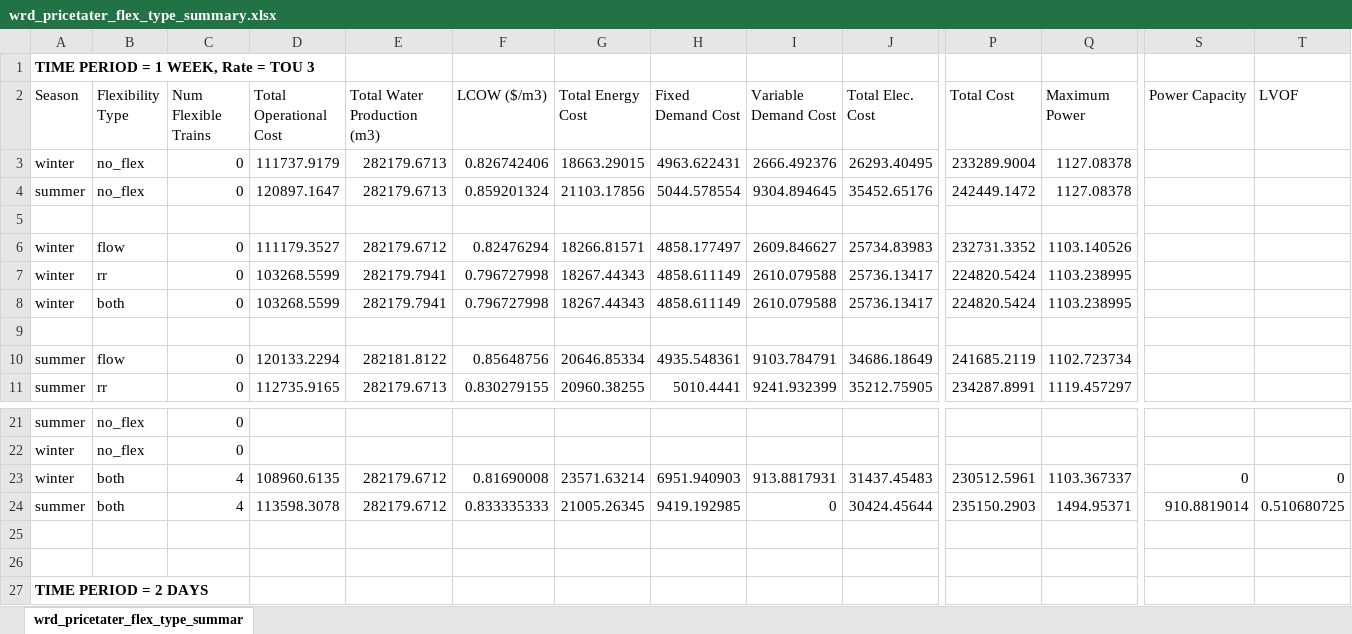
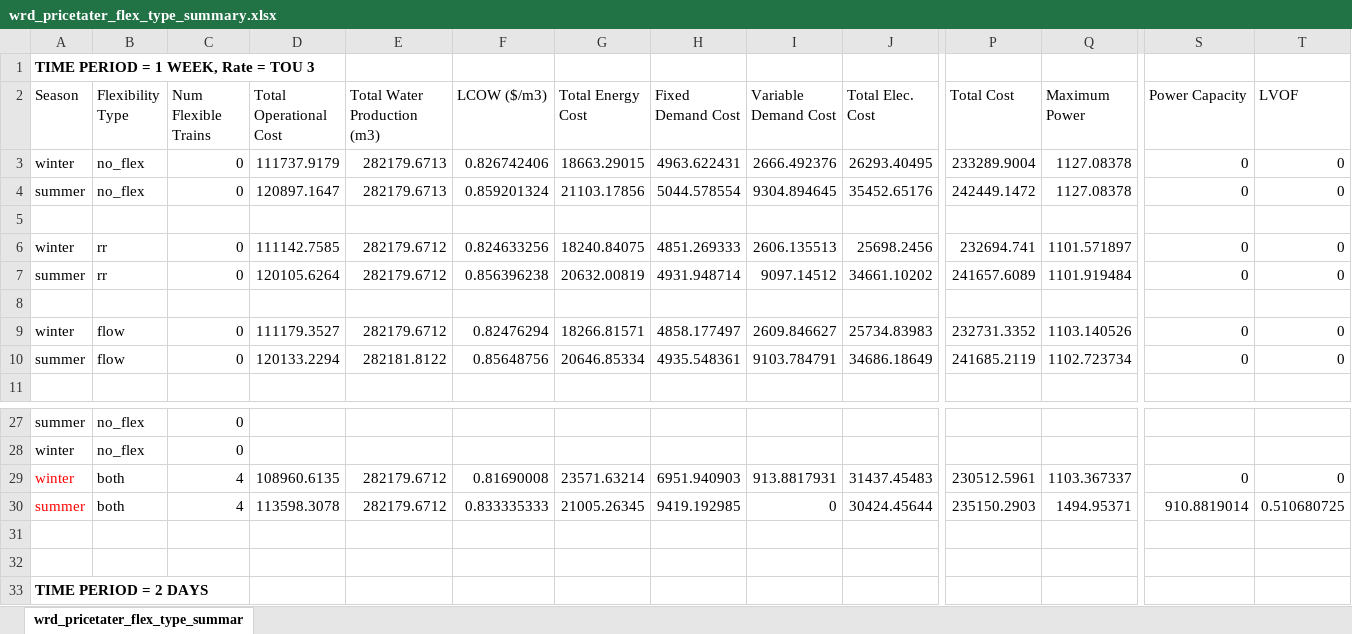
Before and after one commit to jakechurchi/watertap, an Excel workbook: tutorials/flex_ro/wrd_pricetater_flex_type_summary.xlsx, sheet wrd_pricetater_flex_type_summar, drawn as a sheet; only a part is shown, gaps mark what is left out; values as stored, in another font and other column widths than the file's, no borders; removed rows and columns are numbered as before the commit, all else as after; rows hold the shown columns only; the diff covers the shown part only; the diff names each change by its address in the sheet, - before the commit and + after, or states it on an @@ line.

```diff
--- a/tutorials/flex_ro/wrd_pricetater_flex_type_summary.xlsx (sheet wrd_pricetater_flex_type_summar)
+++ b/tutorials/flex_ro/wrd_pricetater_flex_type_summary.xlsx (sheet wrd_pricetater_flex_type_summar)
-S3:S4 (Power Capacity): (empty)
+S3:S4 (Power Capacity): 0
-T3:T4 (LVOF): (empty)
+T3:T4 (LVOF): 0
-B6 (Flexibility Type): flow
+B6 (Flexibility Type): rr
-D6 (Total Operational Cost): 111179.3527
+D6 (Total Operational Cost): 111142.7585
-F6 (LCOW ($/m3)): 0.82476294
+F6 (LCOW ($/m3)): 0.824633256
-G6 (Total Energy Cost): 18266.81571
+G6 (Total Energy Cost): 18240.84075
-H6 (Fixed Demand Cost): 4858.177497
+H6 (Fixed Demand Cost): 4851.269333
-I6 (Variable Demand Cost): 2609.846627
+I6 (Variable Demand Cost): 2606.135513
-J6 (Total Elec. Cost): 25734.83983
+J6 (Total Elec. Cost): 25698.2456
-P6 (Total Cost): 232731.3352
+P6 (Total Cost): 232694.741
-Q6 (Maximum Power): 1103.140526
+Q6 (Maximum Power): 1101.571897
-S6 (Power Capacity): (empty)
+S6 (Power Capacity): 0
-T6 (LVOF): (empty)
+T6 (LVOF): 0
-row 7: winter | rr | 0 | 103268.5599 | 282179.7941 | 0.796727998 | 18267.44343 | 4858.611149 | 2610.079588 | 25736.13417 | 224820.5424 | 1103.238995
-row 8: winter | both | 0 | 103268.5599 | 282179.7941 | 0.796727998 | 18267.44343 | 4858.611149 | 2610.079588 | 25736.13417 | 224820.5424 | 1103.238995
+row 7: summer | rr | 0 | 120105.6264 | 282179.6712 | 0.856396238 | 20632.00819 | 4931.948714 | 9097.14512 | 34661.10202 | 241657.6089 | 1101.919484 | 0 | 0
+row 9: winter | flow | 0 | 111179.3527 | 282179.6712 | 0.82476294 | 18266.81571 | 4858.177497 | 2609.846627 | 25734.83983 | 232731.3352 | 1103.140526 | 0 | 0
-S10 (Power Capacity): (empty)
+S10 (Power Capacity): 0
-T10 (LVOF): (empty)
+T10 (LVOF): 0
-row 11: summer | rr | 0 | 112735.9165 | 282179.6713 | 0.830279155 | 20960.38255 | 5010.4441 | 9241.932399 | 35212.75905 | 234287.8991 | 1119.457297
+row 11: (empty)
-A29:A30 text colour: black
+A29:A30 text colour: #FF0000
```
Also changed, not shown: 6 added rows, 14 edited cells and cell formats elsewhere in this sheet, 2 other files.
